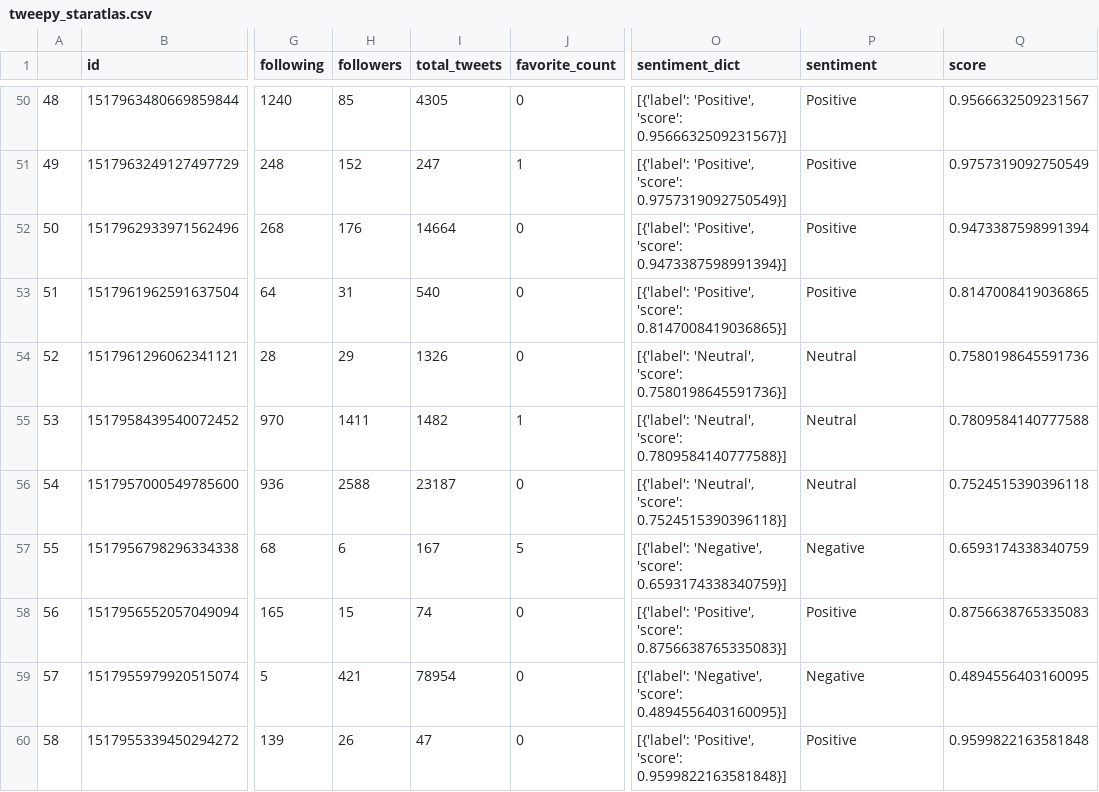
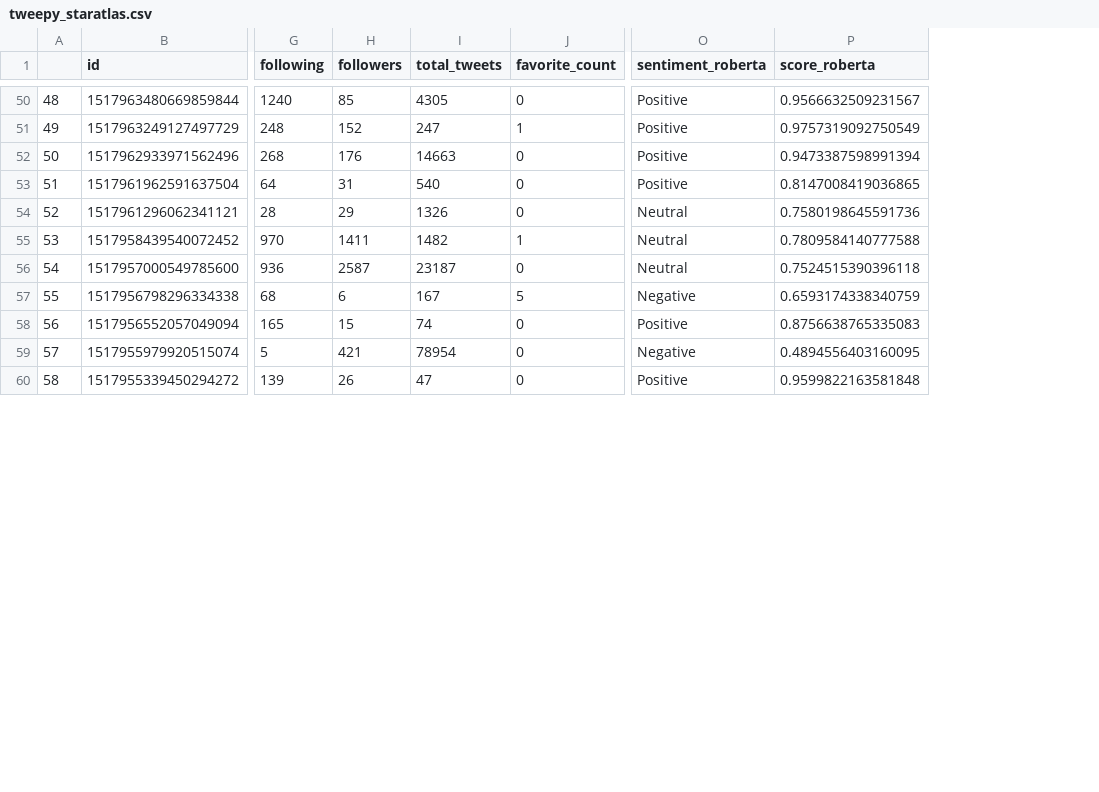
Before and after one commit to danielpartida/sentiment-libraries, a CSV file: data/tweepy_staratlas.csv, drawn as a sheet; only a part is shown, gaps mark what is left out; removed rows and columns are numbered as before the commit, all else as after; the diff covers the shown part only; the diff names each change by its address in the sheet, - before the commit and + after, or states it on an @@ line.

Commit message:
Refactor roberta sentiment analysis into method

```diff
--- a/data/tweepy_staratlas.csv
+++ b/data/tweepy_staratlas.csv
-column O (sentiment_dict), rows 50-60: [{'label': 'Positive', 'score': 0.9566632509231567}] | [{'label': 'Positive', 'score': 0.9757319092750549}] | [{'label': 'Positive', 'score': 0.9473387598991394}] | [{'label': 'Positive', 'score': 0.8147008419036865}] | [{'label': 'Neutral', 'score': 0.7580198645591736}] | [{'label': 'Neutral', 'score': 0.7809584140777588}] | [{'label': 'Neutral', 'score': 0.7524515390396118}] | [{'label': 'Negative', 'score': 0.6593174338340759}] | [{'label': 'Positive', 'score': 0.8756638765335083}] | [{'label': 'Negative', 'score': 0.4894556403160095}] | [{'label': 'Positive', 'score': 0.9599822163581848}]
-O1: sentiment
+O1: sentiment_roberta
-P1: score
+P1: score_roberta
-I52 (total_tweets): 14664
+I52 (total_tweets): 14663
-H56 (followers): 2588
+H56 (followers): 2587
```
Also changed, not shown: 23 edited cells elsewhere in this file, 2 other files.
